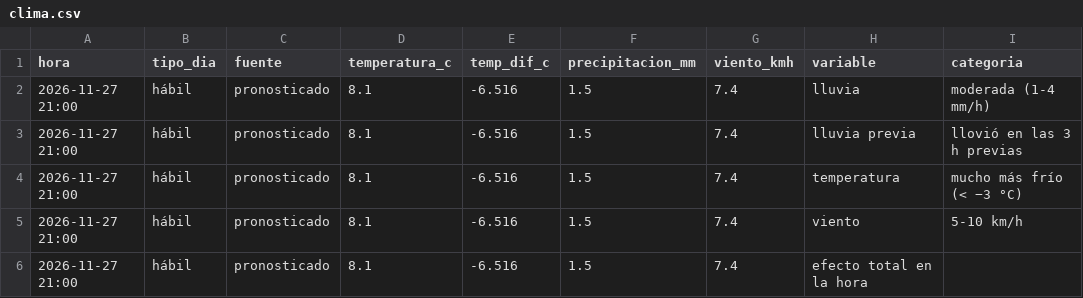
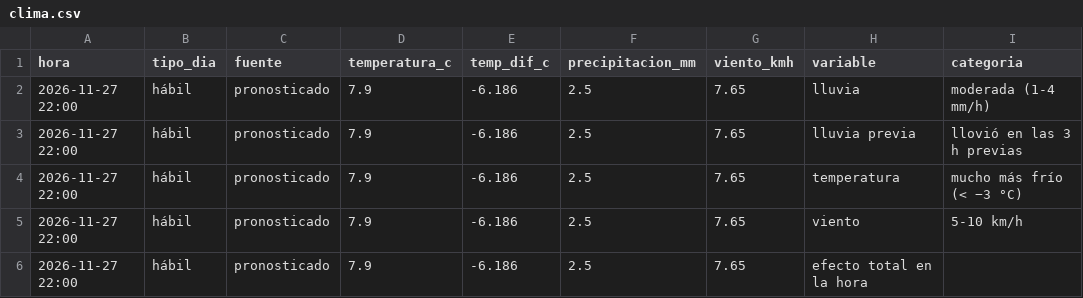
Before and after one commit to ignaburger68-hub/ecobici-gemelo, a CSV file: gemelo_vivo/ultimo/clima.csv, drawn as a sheet; only a part is shown; the diff names each change by its address in the sheet, - before the commit and + after, or states it on an @@ line.

```diff
--- a/gemelo_vivo/ultimo/clima.csv
+++ b/gemelo_vivo/ultimo/clima.csv
-A2:A6 (hora): 2026-11-27 21:00
+A2:A6 (hora): 2026-11-27 22:00
-D2:D6 (temperatura_c): 8.1
+D2:D6 (temperatura_c): 7.9
-E2:E6 (temp_dif_c): -6.516
+E2:E6 (temp_dif_c): -6.186
-F2:F6 (precipitacion_mm): 1.5
+F2:F6 (precipitacion_mm): 2.5
-G2:G6 (viento_kmh): 7.4
+G2:G6 (viento_kmh): 7.65
```
Also changed, not shown: gemelo_vivo/evaluaciones.csv, gemelo_vivo/ultimo/comparacion_planes.csv, 11 other files.
